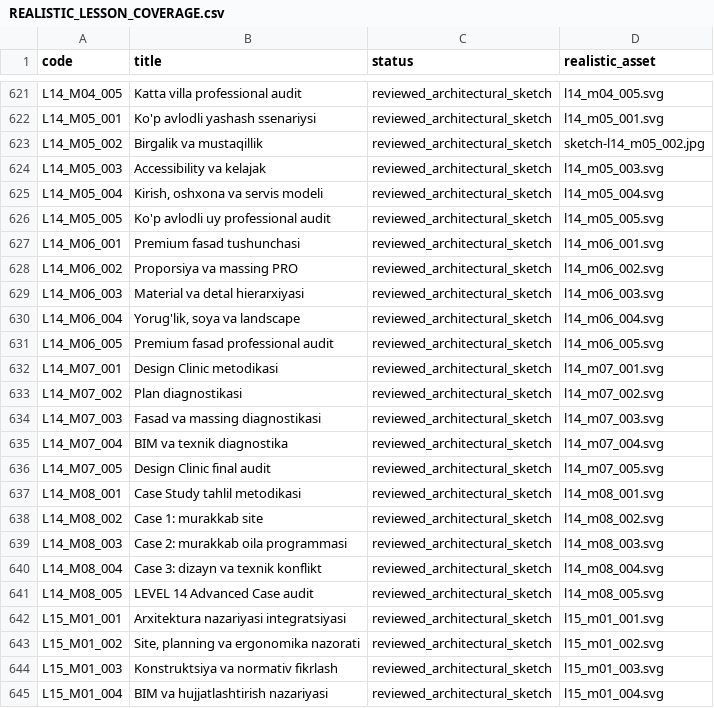
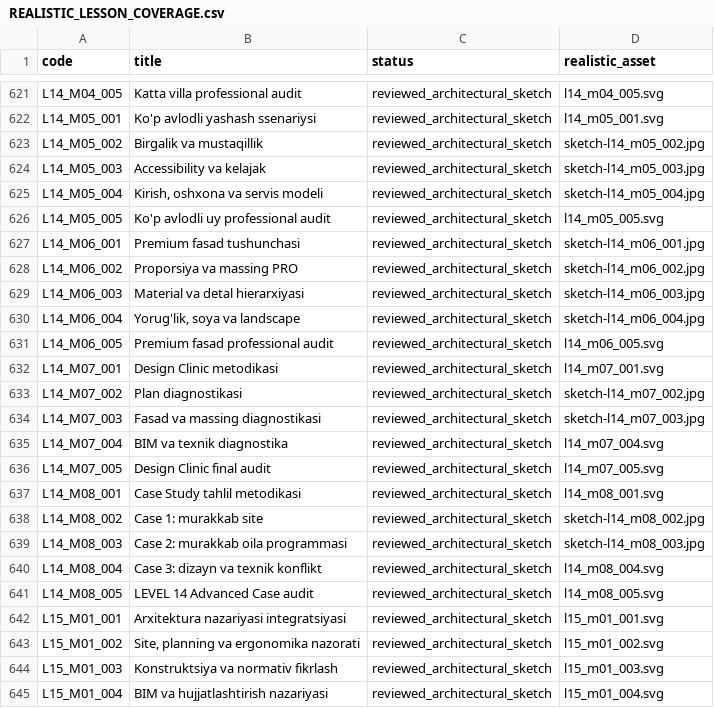
Before and after one commit to muxriddinelbegiyev2222-blip/archiproacademy, a CSV file: docs/REALISTIC_LESSON_COVERAGE.csv, drawn as a sheet; only a part is shown, gaps mark what is left out.

```diff
--- a/docs/REALISTIC_LESSON_COVERAGE.csv
+++ b/docs/REALISTIC_LESSON_COVERAGE.csv
@@ -623,13 +623,13 @@ L14_M05_001,Ko'p avlodli yashash ssenariysi,reviewed_architectural_sketch,l14_m0
 L14_M05_002,Birgalik va mustaqillik,reviewed_architectural_sketch,sketch-l14_m05_002.jpg
-L14_M05_003,Accessibility va kelajak,reviewed_architectural_sketch,l14_m05_003.svg
-L14_M05_004,"Kirish, oshxona va servis modeli",reviewed_architectural_sketch,l14_m05_004.svg
+L14_M05_003,Accessibility va kelajak,reviewed_architectural_sketch,sketch-l14_m05_003.jpg
+L14_M05_004,"Kirish, oshxona va servis modeli",reviewed_architectural_sketch,sketch-l14_m05_004.jpg
 L14_M05_005,Ko'p avlodli uy professional audit,reviewed_architectural_sketch,l14_m05_005.svg
-L14_M06_001,Premium fasad tushunchasi,reviewed_architectural_sketch,l14_m06_001.svg
-L14_M06_002,Proporsiya va massing PRO,reviewed_architectural_sketch,l14_m06_002.svg
-L14_M06_003,Material va detal hierarxiyasi,reviewed_architectural_sketch,l14_m06_003.svg
-L14_M06_004,"Yorug'lik, soya va landscape",reviewed_architectural_sketch,l14_m06_004.svg
+L14_M06_001,Premium fasad tushunchasi,reviewed_architectural_sketch,sketch-l14_m06_001.jpg
+L14_M06_002,Proporsiya va massing PRO,reviewed_architectural_sketch,sketch-l14_m06_002.jpg
+L14_M06_003,Material va detal hierarxiyasi,reviewed_architectural_sketch,sketch-l14_m06_003.jpg
+L14_M06_004,"Yorug'lik, soya va landscape",reviewed_architectural_sketch,sketch-l14_m06_004.jpg
 L14_M06_005,Premium fasad professional audit,reviewed_architectural_sketch,l14_m06_005.svg
 L14_M07_001,Design Clinic metodikasi,reviewed_architectural_sketch,l14_m07_001.svg
-L14_M07_002,Plan diagnostikasi,reviewed_architectural_sketch,l14_m07_002.svg
-L14_M07_003,Fasad va massing diagnostikasi,reviewed_architectural_sketch,l14_m07_003.svg
+L14_M07_002,Plan diagnostikasi,reviewed_architectural_sketch,sketch-l14_m07_002.jpg
+L14_M07_003,Fasad va massing diagnostikasi,reviewed_architectural_sketch,sketch-l14_m07_003.jpg
 L14_M07_004,BIM va texnik diagnostika,reviewed_architectural_sketch,l14_m07_004.svg
@@ -637,4 +637,4 @@ L14_M07_005,Design Clinic final audit,reviewed_architectural_sketch,l14_m07_005.
 L14_M08_001,Case Study tahlil metodikasi,reviewed_architectural_sketch,l14_m08_001.svg
-L14_M08_002,Case 1: murakkab site,reviewed_architectural_sketch,l14_m08_002.svg
-L14_M08_003,Case 2: murakkab oila programmasi,reviewed_architectural_sketch,l14_m08_003.svg
+L14_M08_002,Case 1: murakkab site,reviewed_architectural_sketch,sketch-l14_m08_002.jpg
+L14_M08_003,Case 2: murakkab oila programmasi,reviewed_architectural_sketch,sketch-l14_m08_003.jpg
 L14_M08_004,Case 3: dizayn va texnik konflikt,reviewed_architectural_sketch,l14_m08_004.svg
```
Also changed, not shown: docs/ALL_LESSON_SKETCH_COVERAGE.csv, docs/VISUAL_LESSON_COVERAGE.csv, 12 other files.
